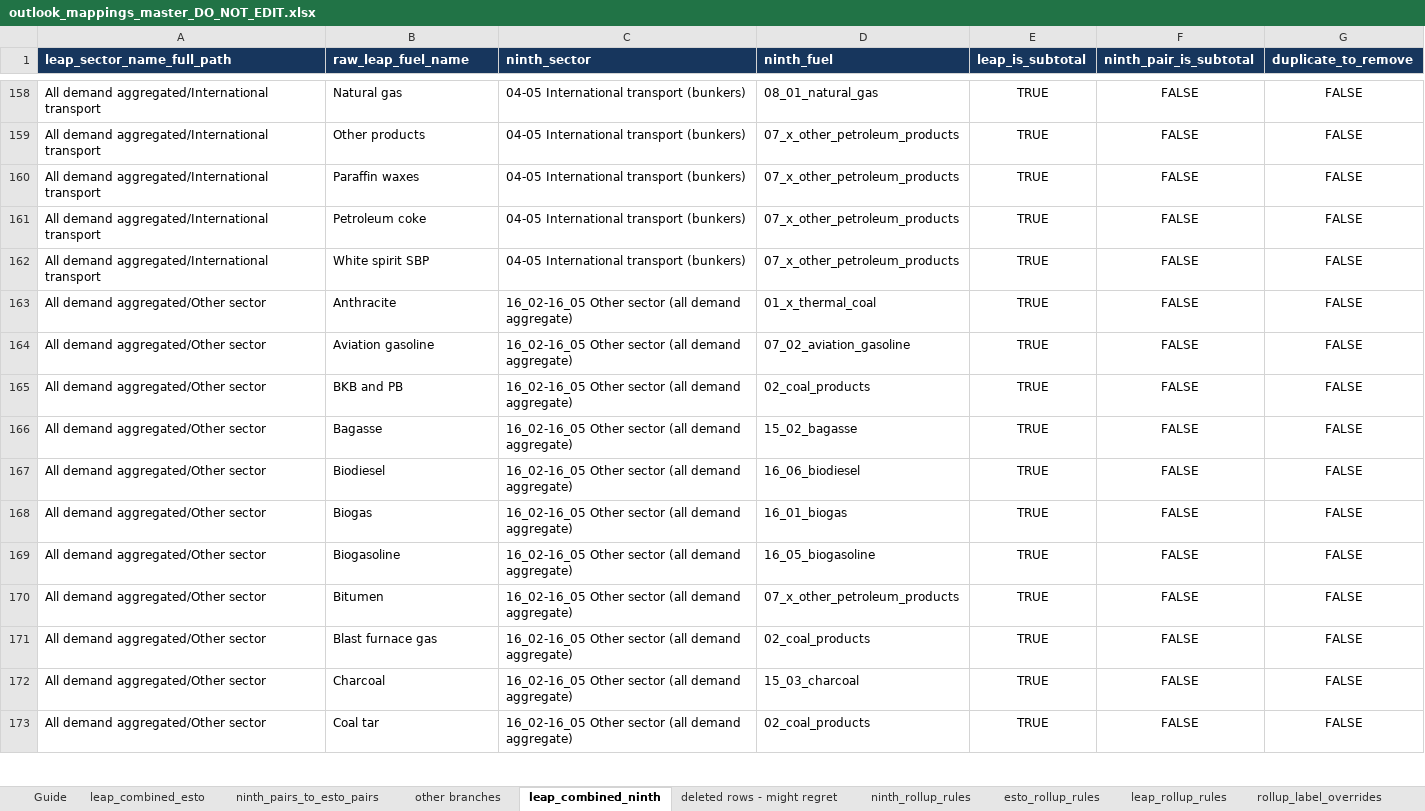
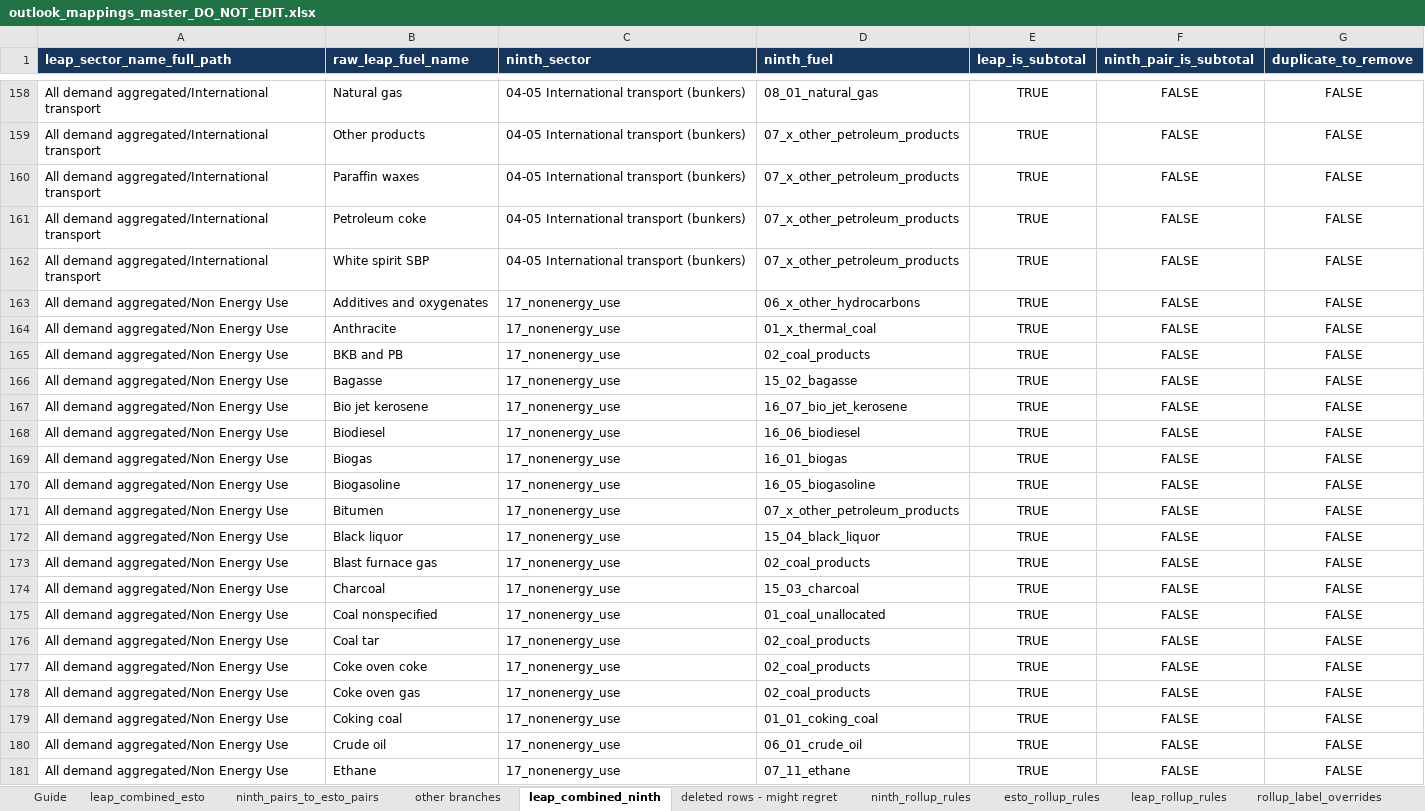
Before and after one commit to asia-pacific-energy-research-centre/leap_initialisation, an Excel workbook: config/outlook_mappings_master_DO_NOT_EDIT.xlsx, sheet leap_combined_ninth, drawn as a sheet; only a part is shown, gaps mark what is left out; the shorter side is filled out with more unchanged rows; values as stored, in another font and other column widths than the file's, no borders; the diff covers the shown part only; the diff names each change by its address in the sheet, - before the commit and + after, or states it on an @@ line.

Commit message:
codex: synchronize vendored mapping fallback
Copy the validated canonical mapping master from leap_mappings commit 976a7cb and refresh its provenance sidecar.

```diff
--- a/config/outlook_mappings_master_DO_NOT_EDIT.xlsx (sheet leap_combined_ninth)
+++ b/config/outlook_mappings_master_DO_NOT_EDIT.xlsx (sheet leap_combined_ninth)
+row 163: All demand aggregated/Non Energy Use | Additives and oxygenates | 17_nonenergy_use | 06_x_other_hydrocarbons | TRUE | FALSE | FALSE
+row 164: All demand aggregated/Non Energy Use | Anthracite | 17_nonenergy_use | 01_x_thermal_coal | TRUE | FALSE | FALSE
+row 165: All demand aggregated/Non Energy Use | BKB and PB | 17_nonenergy_use | 02_coal_products | TRUE | FALSE | FALSE
+row 166: All demand aggregated/Non Energy Use | Bagasse | 17_nonenergy_use | 15_02_bagasse | TRUE | FALSE | FALSE
+row 167: All demand aggregated/Non Energy Use | Bio jet kerosene | 17_nonenergy_use | 16_07_bio_jet_kerosene | TRUE | FALSE | FALSE
+row 168: All demand aggregated/Non Energy Use | Biodiesel | 17_nonenergy_use | 16_06_biodiesel | TRUE | FALSE | FALSE
+row 169: All demand aggregated/Non Energy Use | Biogas | 17_nonenergy_use | 16_01_biogas | TRUE | FALSE | FALSE
+row 170: All demand aggregated/Non Energy Use | Biogasoline | 17_nonenergy_use | 16_05_biogasoline | TRUE | FALSE | FALSE
+row 171: All demand aggregated/Non Energy Use | Bitumen | 17_nonenergy_use | 07_x_other_petroleum_products | TRUE | FALSE | FALSE
+row 172: All demand aggregated/Non Energy Use | Black liquor | 17_nonenergy_use | 15_04_black_liquor | TRUE | FALSE | FALSE
+row 173: All demand aggregated/Non Energy Use | Blast furnace gas | 17_nonenergy_use | 02_coal_products | TRUE | FALSE | FALSE
+row 174: All demand aggregated/Non Energy Use | Charcoal | 17_nonenergy_use | 15_03_charcoal | TRUE | FALSE | FALSE
+row 175: All demand aggregated/Non Energy Use | Coal nonspecified | 17_nonenergy_use | 01_coal_unallocated | TRUE | FALSE | FALSE
+row 176: All demand aggregated/Non Energy Use | Coal tar | 17_nonenergy_use | 02_coal_products | TRUE | FALSE | FALSE
+row 177: All demand aggregated/Non Energy Use | Coke oven coke | 17_nonenergy_use | 02_coal_products | TRUE | FALSE | FALSE
+row 178: All demand aggregated/Non Energy Use | Coke oven gas | 17_nonenergy_use | 02_coal_products | TRUE | FALSE | FALSE
+row 179: All demand aggregated/Non Energy Use | Coking coal | 17_nonenergy_use | 01_01_coking_coal | TRUE | FALSE | FALSE
+row 180: All demand aggregated/Non Energy Use | Crude oil | 17_nonenergy_use | 06_01_crude_oil | TRUE | FALSE | FALSE
+row 181: All demand aggregated/Non Energy Use | Ethane | 17_nonenergy_use | 07_11_ethane | TRUE | FALSE | FALSE
```
Also changed, not shown: 43 added rows, 38 removed rows and 48 edited cells elsewhere in this sheet, sheet leap_combined_esto, sheet ninth_pairs_to_esto_pairs, sheet leap_rollup_rules, sheet esto_rollup_rules, sheet ninth_rollup_rules, sheet leap_display_names, 1 other file.
